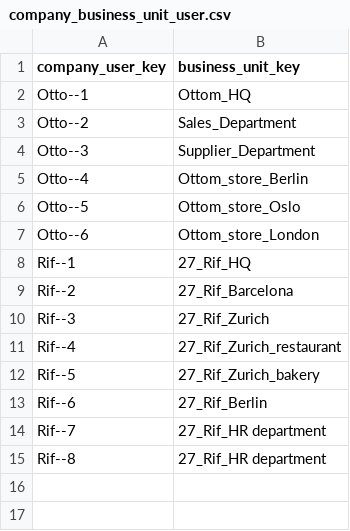
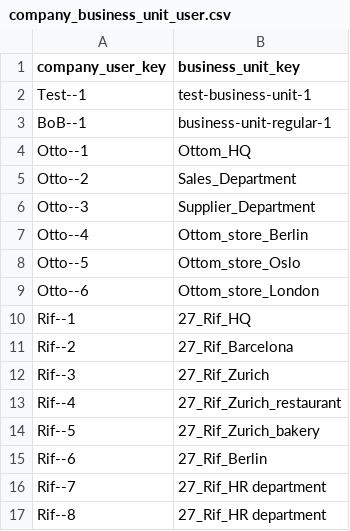
Before and after one commit to spryker/company-business-unit-data-import, a CSV file: data/import/company_business_unit_user.csv, drawn as a sheet.

Commit message:
PS-4482 Move the demo data of company user from BusinessOnBehalfDataImport to CompanyUserDataImport and CompanyBusinessUnitDataImport

```diff
--- a/data/import/company_business_unit_user.csv
+++ b/data/import/company_business_unit_user.csv
@@ -1,2 +1,4 @@
 company_user_key,business_unit_key
+Test--1,test-business-unit-1
+BoB--1,business-unit-regular-1
 Otto--1,Ottom_HQ
```
